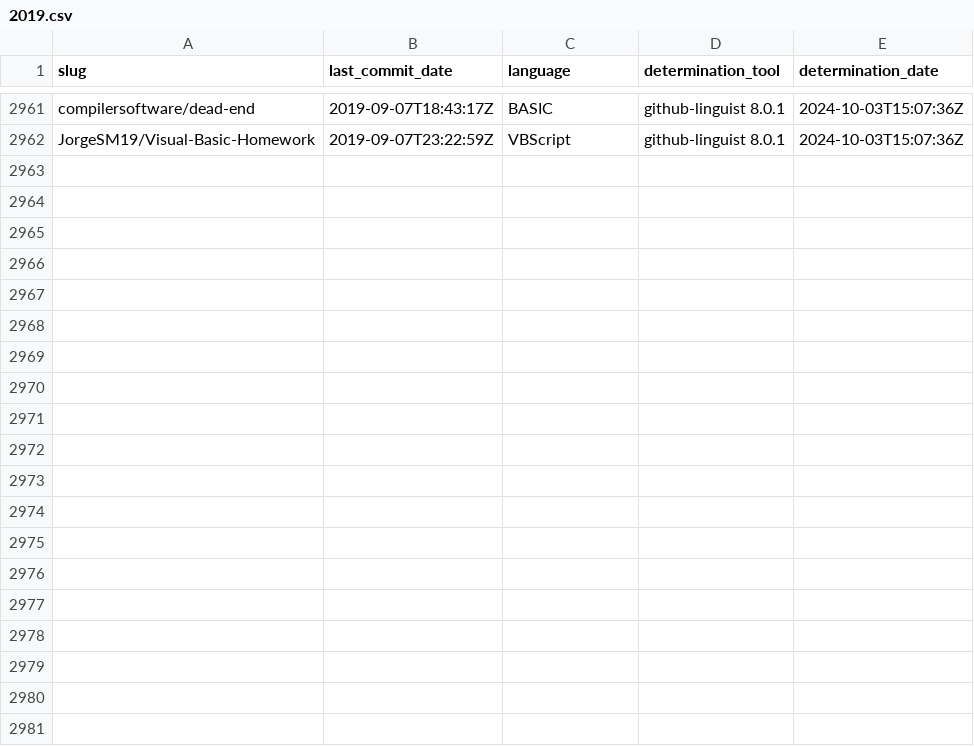
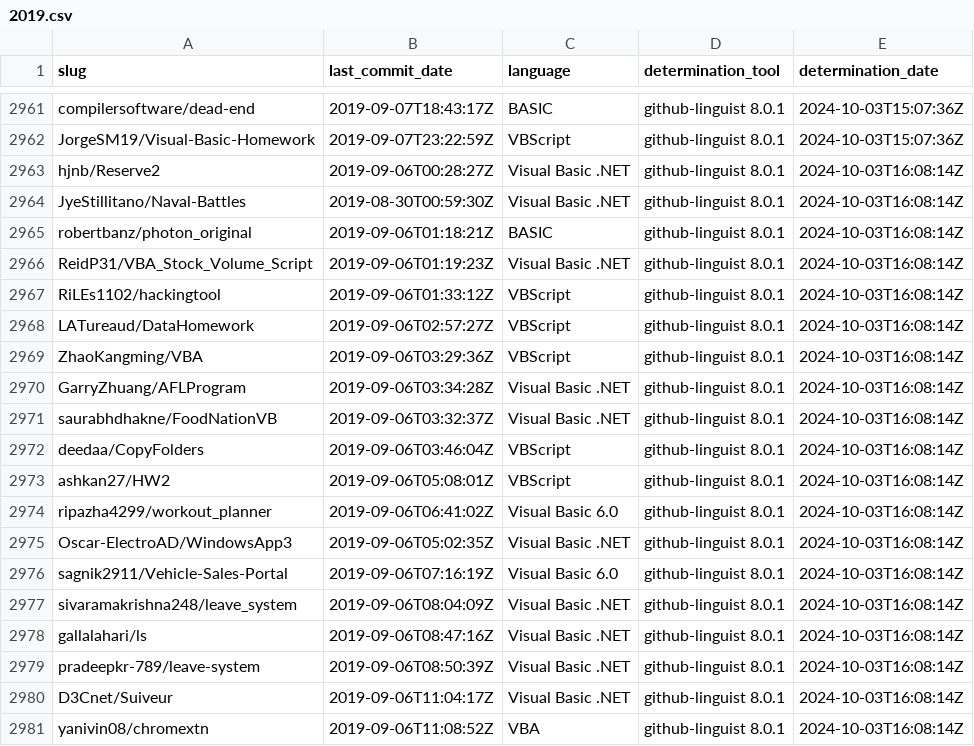
Before and after one commit to DecimalTurn/Visual-Basic-Data, a CSV file: data/2019.csv, drawn as a sheet; only a part is shown, gaps mark what is left out; the diff covers the shown part only.

```diff
--- a/data/2019.csv
+++ b/data/2019.csv
@@ -2962 +2962,20 @@ compilersoftware/dead-end,2019-09-07T18:43:17Z,BASIC,github-linguist 8.0.1,2024-
 JorgeSM19/Visual-Basic-Homework,2019-09-07T23:22:59Z,VBScript,github-linguist 8.0.1,2024-10-03T15:07:36Z
+hjnb/Reserve2,2019-09-06T00:28:27Z,Visual Basic .NET,github-linguist 8.0.1,2024-10-03T16:08:14Z
+JyeStillitano/Naval-Battles,2019-08-30T00:59:30Z,Visual Basic .NET,github-linguist 8.0.1,2024-10-03T16:08:14Z
+robertbanz/photon_original,2019-09-06T01:18:21Z,BASIC,github-linguist 8.0.1,2024-10-03T16:08:14Z
+ReidP31/VBA_Stock_Volume_Script,2019-09-06T01:19:23Z,Visual Basic .NET,github-linguist 8.0.1,2024-10-03T16:08:14Z
+RiLEs1102/hackingtool,2019-09-06T01:33:12Z,VBScript,github-linguist 8.0.1,2024-10-03T16:08:14Z
+LATureaud/DataHomework,2019-09-06T02:57:27Z,VBScript,github-linguist 8.0.1,2024-10-03T16:08:14Z
+ZhaoKangming/VBA,2019-09-06T03:29:36Z,VBScript,github-linguist 8.0.1,2024-10-03T16:08:14Z
+GarryZhuang/AFLProgram,2019-09-06T03:34:28Z,Visual Basic .NET,github-linguist 8.0.1,2024-10-03T16:08:14Z
+saurabhdhakne/FoodNationVB,2019-09-06T03:32:37Z,Visual Basic .NET,github-linguist 8.0.1,2024-10-03T16:08:14Z
+deedaa/CopyFolders,2019-09-06T03:46:04Z,VBScript,github-linguist 8.0.1,2024-10-03T16:08:14Z
+ashkan27/HW2,2019-09-06T05:08:01Z,VBScript,github-linguist 8.0.1,2024-10-03T16:08:14Z
+ripazha4299/workout_planner,2019-09-06T06:41:02Z,Visual Basic 6.0,github-linguist 8.0.1,2024-10-03T16:08:14Z
+Oscar-ElectroAD/WindowsApp3,2019-09-06T05:02:35Z,Visual Basic .NET,github-linguist 8.0.1,2024-10-03T16:08:14Z
+sagnik2911/Vehicle-Sales-Portal,2019-09-06T07:16:19Z,Visual Basic 6.0,github-linguist 8.0.1,2024-10-03T16:08:14Z
+sivaramakrishna248/leave_system,2019-09-06T08:04:09Z,Visual Basic .NET,github-linguist 8.0.1,2024-10-03T16:08:14Z
+gallalahari/ls,2019-09-06T08:47:16Z,Visual Basic .NET,github-linguist 8.0.1,2024-10-03T16:08:14Z
+pradeepkr-789/leave-system,2019-09-06T08:50:39Z,Visual Basic .NET,github-linguist 8.0.1,2024-10-03T16:08:14Z
+D3Cnet/Suiveur,2019-09-06T11:04:17Z,Visual Basic .NET,github-linguist 8.0.1,2024-10-03T16:08:14Z
+yanivin08/chromextn,2019-09-06T11:08:52Z,VBA,github-linguist 8.0.1,2024-10-03T16:08:14Z
```
Also changed, not shown: 15 added rows elsewhere in this file, 1 other file.
